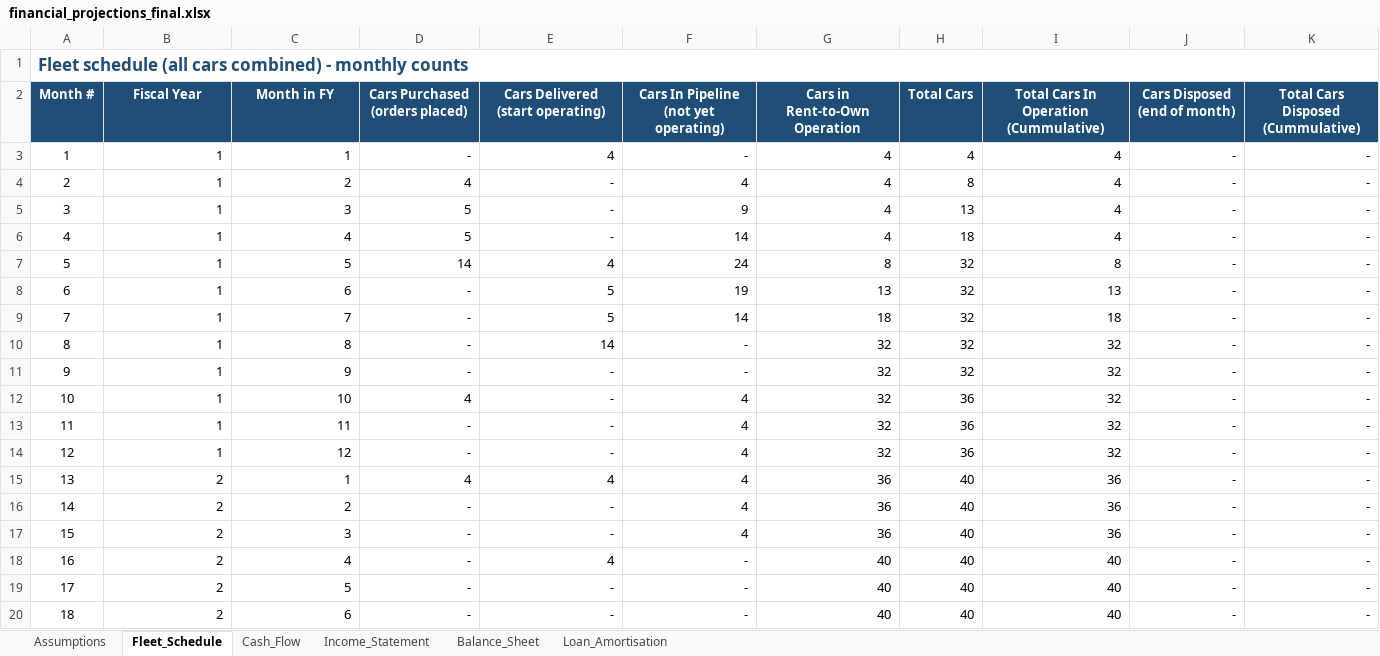
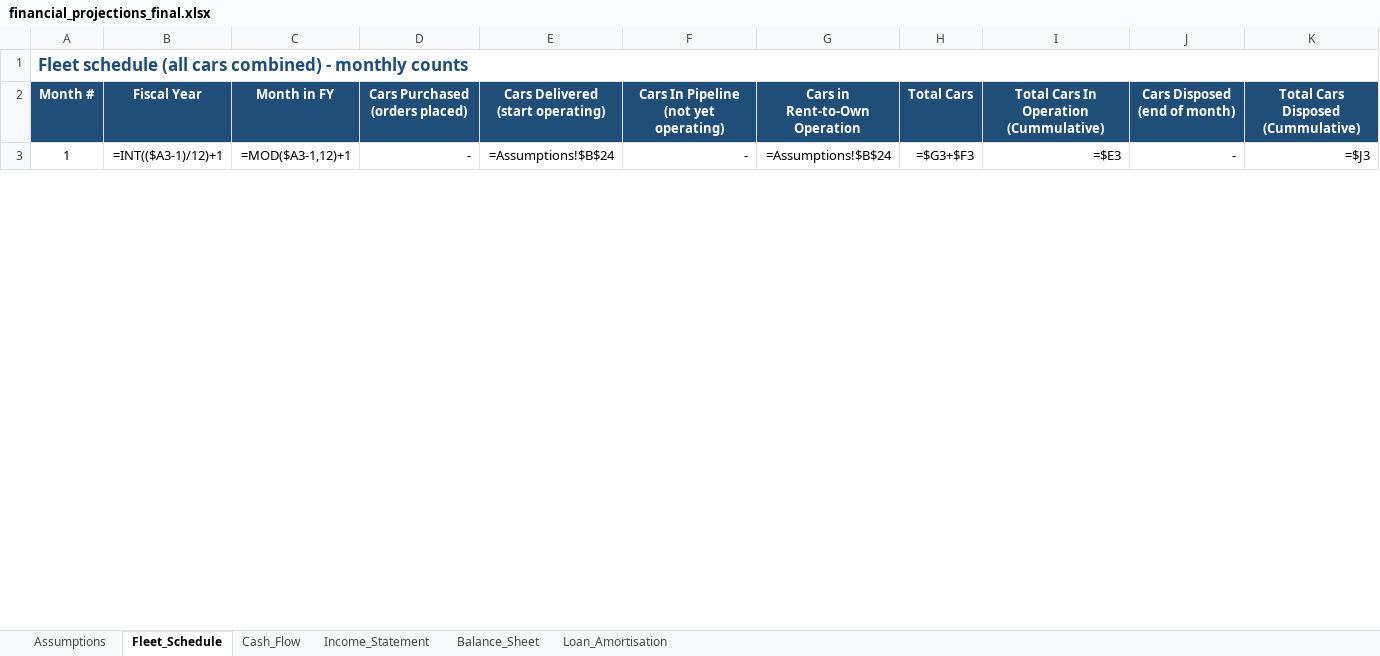
Before and after one commit to sebbi-kankondi/fleet_management, an Excel workbook: data/financial_projections_final.xlsx, sheet Fleet_Schedule, drawn as a sheet; only a part is shown; values as stored, in another font and other column widths than the file's, no borders; formulas without a stored value are shown as written; removed rows and columns are numbered as before the commit, all else as after; the diff covers the shown part only; the diff names each change by its address in the sheet, - before the commit and + after, or states it on an @@ line.

```diff
--- a/data/financial_projections_final.xlsx (sheet Fleet_Schedule)
+++ b/data/financial_projections_final.xlsx (sheet Fleet_Schedule)
-B3 (Fiscal Year): 1
+B3 (Fiscal Year): =INT(($A3-1)/12)+1
-C3 (Month in FY): 1
+C3 (Month in FY): =MOD($A3-1,12)+1
-E3 (Cars Delivered (start operating)): 4
+E3 (Cars Delivered (start operating)): =Assumptions!$B$24
-G3 (Cars in Rent-to-Own Operation): 4
+G3 (Cars in Rent-to-Own Operation): =Assumptions!$B$24
-H3 (Total Cars): 4
+H3 (Total Cars): =$G3+$F3
-I3: 4
+I3: =$E3
-K3: -
+K3: =$J3
-row 4: 2 | 1 | 2 | 4 | - | 4 | 4 | 8 | 4 | - | -
-row 5: 3 | 1 | 3 | 5 | - | 9 | 4 | 13 | 4 | - | -
-row 6: 4 | 1 | 4 | 5 | - | 14 | 4 | 18 | 4 | - | -
-row 7: 5 | 1 | 5 | 14 | 4 | 24 | 8 | 32 | 8 | - | -
-row 8: 6 | 1 | 6 | - | 5 | 19 | 13 | 32 | 13 | - | -
-row 9: 7 | 1 | 7 | - | 5 | 14 | 18 | 32 | 18 | - | -
-row 10: 8 | 1 | 8 | - | 14 | - | 32 | 32 | 32 | - | -
-row 11: 9 | 1 | 9 | - | - | - | 32 | 32 | 32 | - | -
-row 12: 10 | 1 | 10 | 4 | - | 4 | 32 | 36 | 32 | - | -
-row 13: 11 | 1 | 11 | - | - | 4 | 32 | 36 | 32 | - | -
-row 14: 12 | 1 | 12 | - | - | 4 | 32 | 36 | 32 | - | -
-row 15: 13 | 2 | 1 | 4 | 4 | 4 | 36 | 40 | 36 | - | -
-row 16: 14 | 2 | 2 | - | - | 4 | 36 | 40 | 36 | - | -
-row 17: 15 | 2 | 3 | - | - | 4 | 36 | 40 | 36 | - | -
-row 18: 16 | 2 | 4 | - | 4 | - | 40 | 40 | 40 | - | -
-row 19: 17 | 2 | 5 | - | - | - | 40 | 40 | 40 | - | -
-row 20: 18 | 2 | 6 | - | - | - | 40 | 40 | 40 | - | -
```
Also changed, not shown: 59 added rows and 42 removed rows elsewhere in this sheet, sheet Balance_Sheet, sheet Cash_Flow, sheet Income_Statement, sheet Assumptions, 3 other files.
